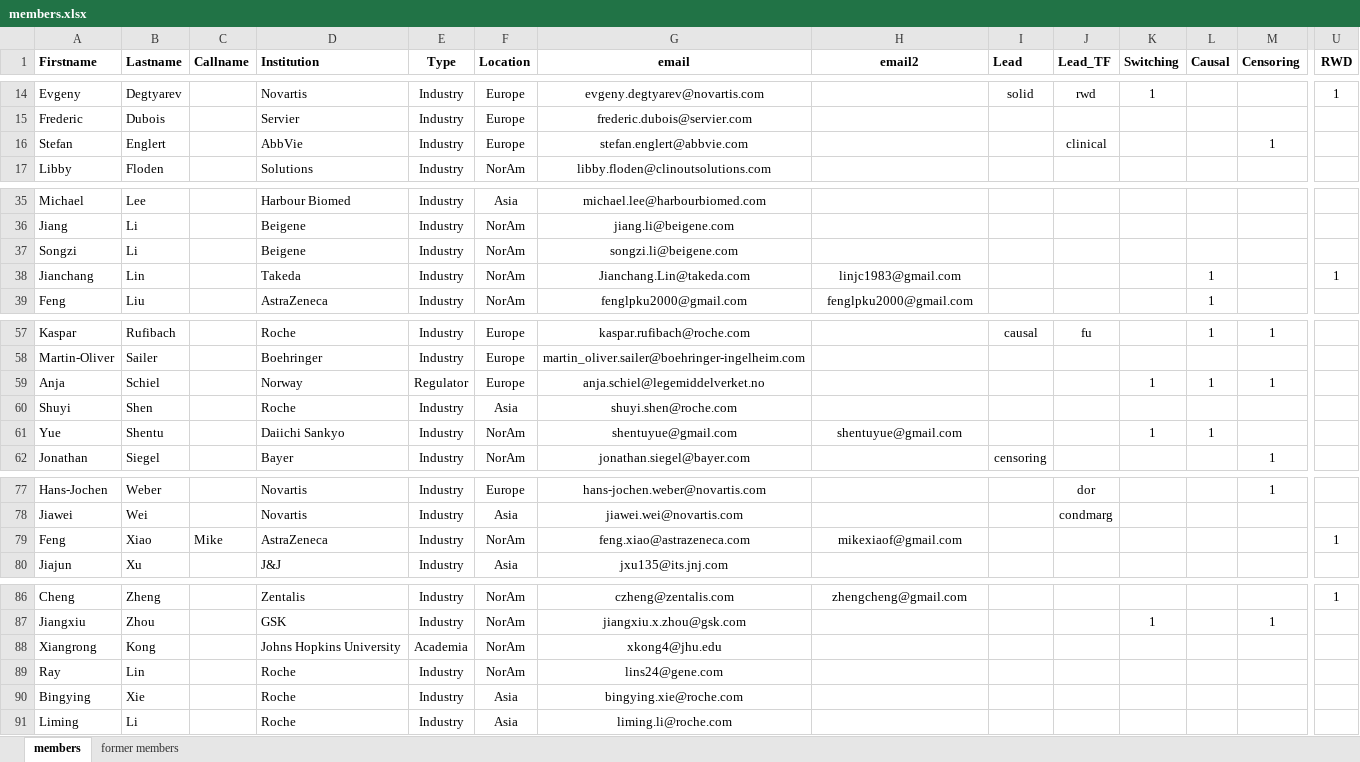
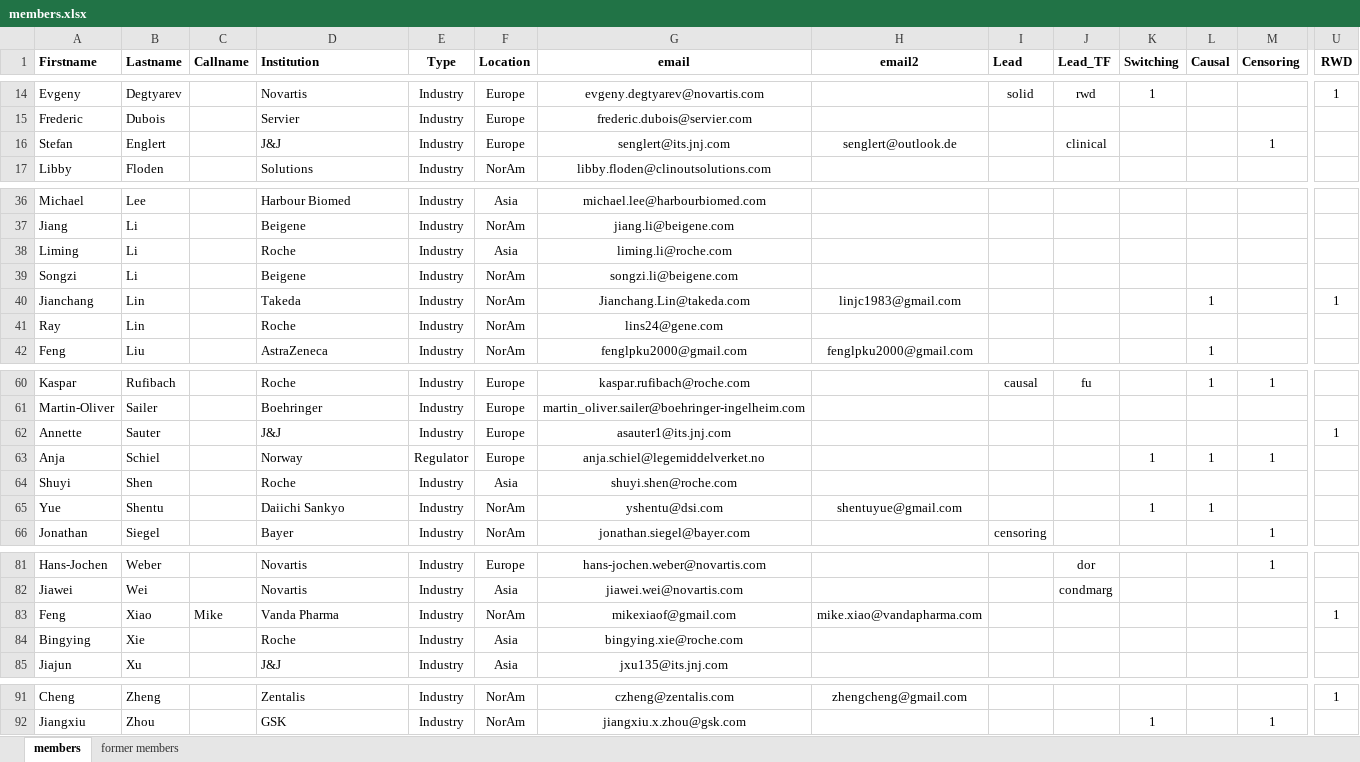
Before and after one commit to oncoestimand/oncowg_webpage, an Excel workbook: data/members.xlsx, sheet members, drawn as a sheet; only a part is shown, gaps mark what is left out; values as stored, in another font and other column widths than the file's, no borders; charts and pictures not drawn; addresses are those after the commit; rows hold the shown columns only; the diff names each change by its address in the sheet, - before the commit and + after, or states it on an @@ line.

```diff
--- a/data/members.xlsx (sheet members)
+++ b/data/members.xlsx (sheet members)
-D16 (Institution): AbbVie
+D16 (Institution): J&J
-G16 (email): stefan.englert@abbvie.com
+G16 (email): senglert@its.jnj.com
-H16 (email2): (empty)
+H16 (email2): senglert@outlook.de
@@ row 91 moved to row 38: Liming @@
@@ row 89 moved to row 41: Ray @@
+row 62: Annette | Sauter |  | J&J | Industry | Europe | asauter1@its.jnj.com |  |  |  |  |  |  | 1
-G65 (email): shentuyue@gmail.com
+G65 (email): yshentu@dsi.com
-D83 (Institution): AstraZeneca
+D83 (Institution): Vanda Pharma
-G83 (email): feng.xiao@astrazeneca.com
+G83 (email): mikexiaof@gmail.com
-H83 (email2): mikexiaof@gmail.com
+H83 (email2): mike.xiao@vandapharma.com
@@ row 90 moved to row 84: Bingying @@
@@ row 88 moved to row 31: Xiangrong @@
```
Also changed, not shown: docs/data/members.xlsx, 13 other files.
